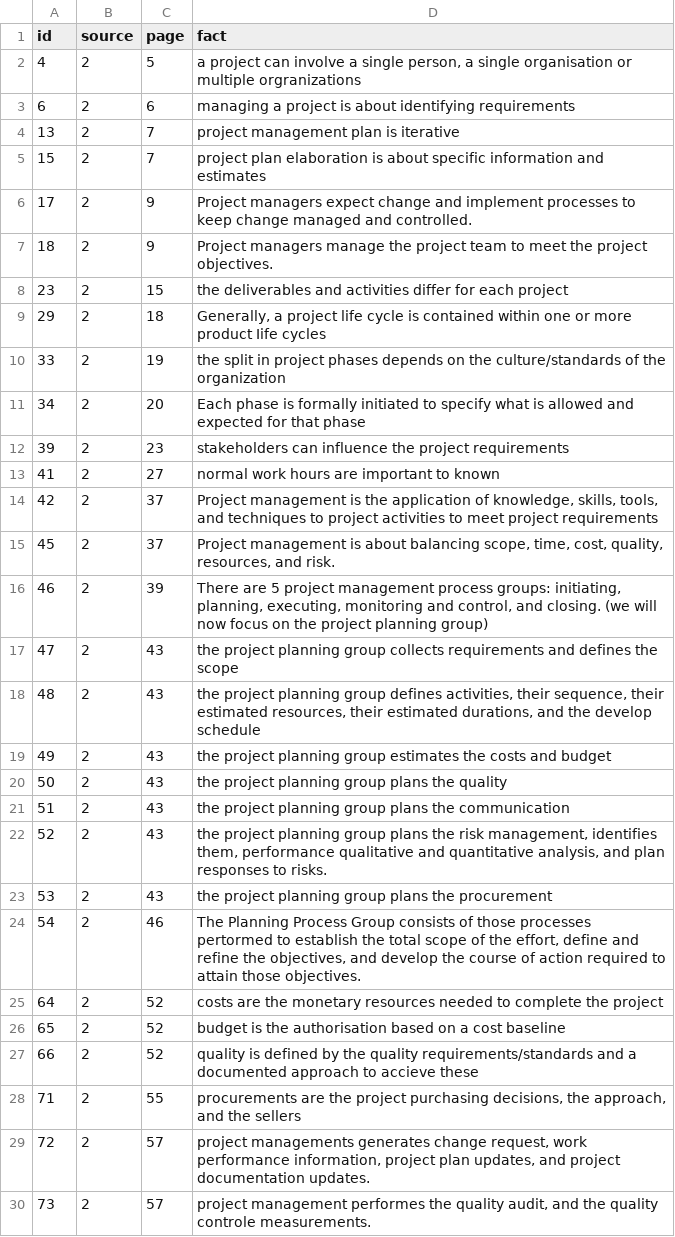
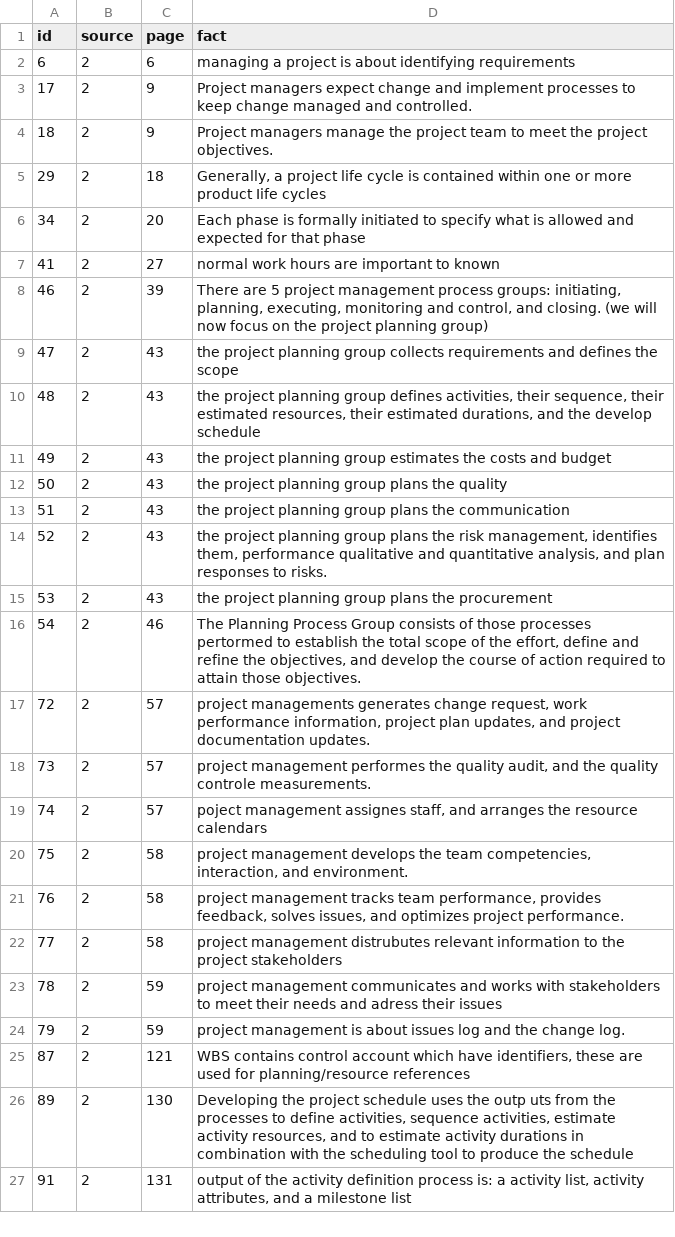
Before and after one commit to cwi-swat/project-planning-domain, a CSV file: src/unused.csv, drawn as a sheet; only a part is shown; the shorter side is filled out with more unchanged rows; the diff covers the shown part only; the diff names each change by its address in the sheet, - before the commit and + after, or states it on an @@ line.

```diff
--- a/src/unused.csv
+++ b/src/unused.csv
-row 2: 4 | 2 | 5 | a project can involve a single person, a single organisation or multiple orgranizations
-row 4: 13 | 2 | 7 | project management plan is iterative
-row 5: 15 | 2 | 7 | project plan elaboration is about specific information and estimates
-row 8: 23 | 2 | 15 | the deliverables and activities differ for each project
-row 10: 33 | 2 | 19 | the split in project phases depends on the culture/standards of the organization
-row 12: 39 | 2 | 23 | stakeholders can influence the project requirements
-row 14: 42 | 2 | 37 | Project management is the application of knowledge, skills, tools, and techniques to project activities to meet project requirements
-row 15: 45 | 2 | 37 | Project management is about balancing scope, time, cost, quality, resources, and risk.
-row 25: 64 | 2 | 52 | costs are the monetary resources needed to complete the project
-row 26: 65 | 2 | 52 | budget is the authorisation based on a cost baseline
-row 27: 66 | 2 | 52 | quality is defined by the quality requirements/standards and a documented approach to accieve these
-row 28: 71 | 2 | 55 | procurements are the project purchasing decisions, the approach, and the sellers
```
Also changed, not shown: 16 removed rows and 1 edited cell elsewhere in this file, 3 other files.
